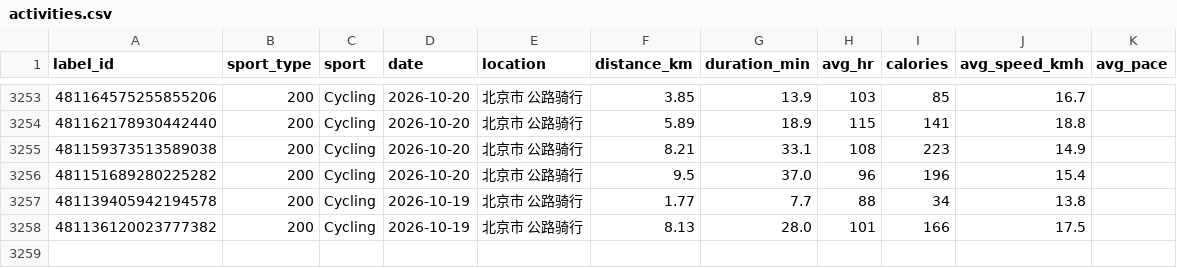
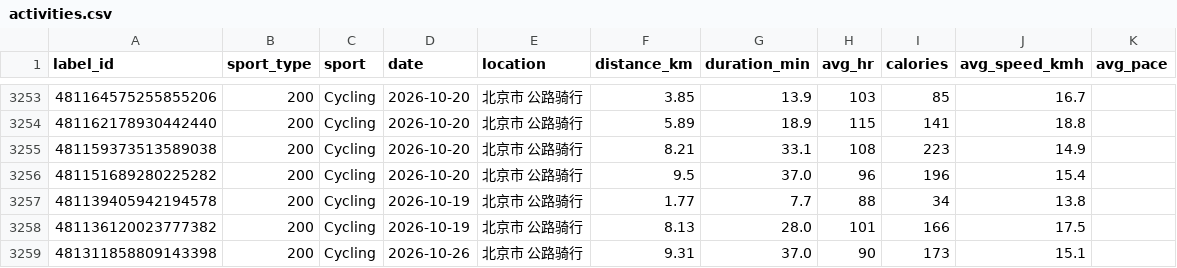
Before and after one commit to zhubao315/health, a CSV file: data/activities.csv, drawn as a sheet; only a part is shown, gaps mark what is left out.

```diff
--- a/data/activities.csv
+++ b/data/activities.csv
@@ -3258 +3258,2 @@ label_id,sport_type,sport,date,location,distance_km,duration_min,avg_hr,calories
 481136120023777382,200,Cycling,2026-10-19,北京市 公路骑行,8.13,28.0,101,166,17.5,
+481311858809143398,200,Cycling,2026-10-26,北京市 公路骑行,9.31,37.0,90,173,15.1,
```
Also changed, not shown: data/daily.csv, data/daily_health.csv, 11 other files.
